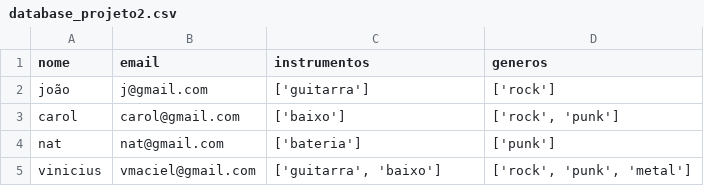
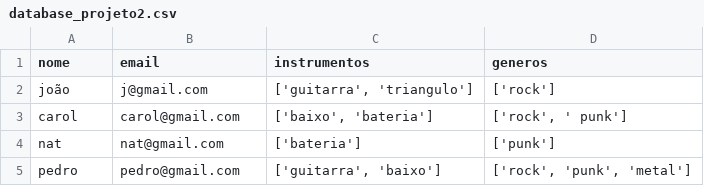
Before and after one commit to vmaciels/projeto1-safra-lets_code, a CSV file: database_projeto2.csv, drawn as a sheet.

```diff
--- a/database_projeto2.csv
+++ b/database_projeto2.csv
@@ -1,5 +1,5 @@
 nome,email,instrumentos,generos
-joão,j@gmail.com,['guitarra'],['rock']
-carol,carol@gmail.com,['baixo'],"['rock', 'punk']"
+joão,j@gmail.com,"['guitarra', 'triangulo']",['rock']
+carol,carol@gmail.com,"['baixo', 'bateria']","['rock', ' punk']"
 nat,nat@gmail.com,['bateria'],['punk']
-vinicius,vmaciel@gmail.com,"['guitarra', 'baixo']","['rock', 'punk', 'metal']"
+pedro,pedro@gmail.com,"['guitarra', 'baixo']","['rock', 'punk', 'metal']"
```
Also changed, not shown: 1 other file.
